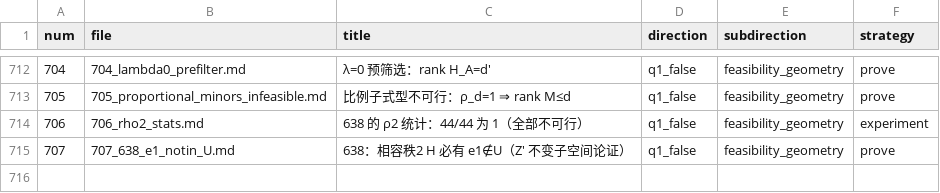
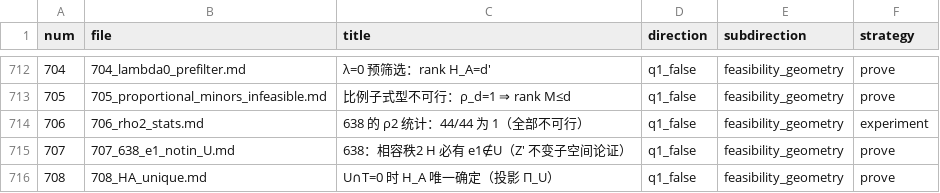
Before and after one commit to Zhengshuji/q1-test-temp, a TSV file: workspace/ATTEMPTS_INDEX.tsv, drawn as a sheet; only a part is shown, gaps mark what is left out; the diff names each change by its address in the sheet, - before the commit and + after, or states it on an @@ line.

```diff
--- a/workspace/ATTEMPTS_INDEX.tsv
+++ b/workspace/ATTEMPTS_INDEX.tsv
+row 716: 708 | 708_HA_unique.md | U∩T=0 时 H_A 唯一确定（投影 Π_U） | q1_false | feasibility_geometry | prove
```
Also changed, not shown: 2 other files.
